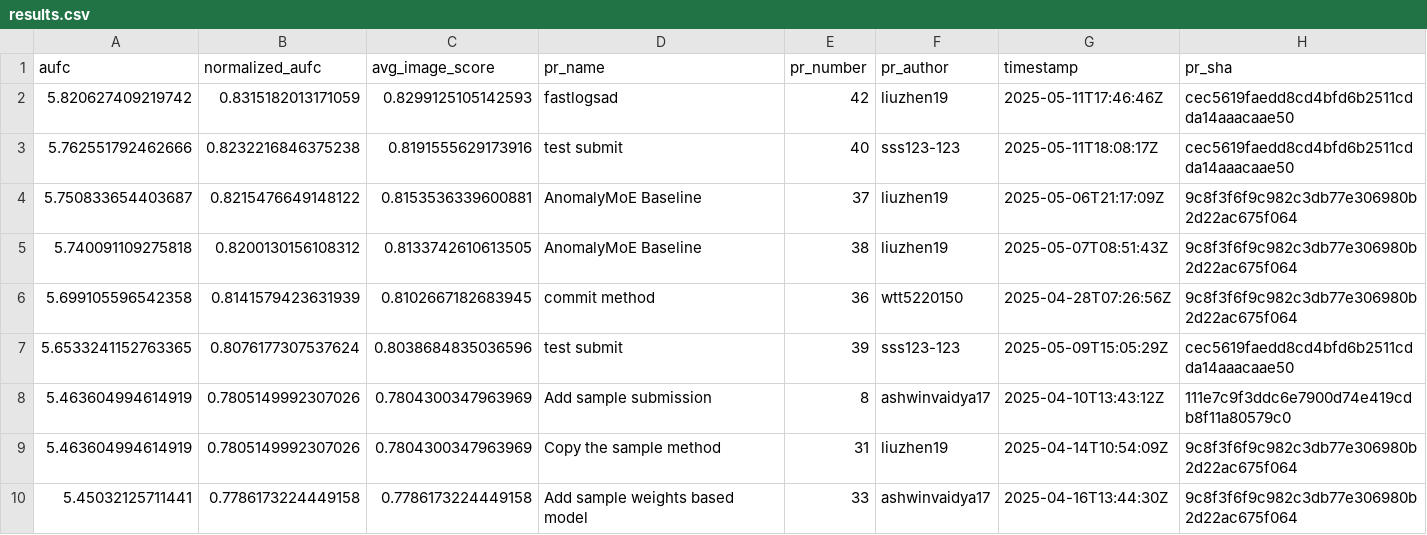
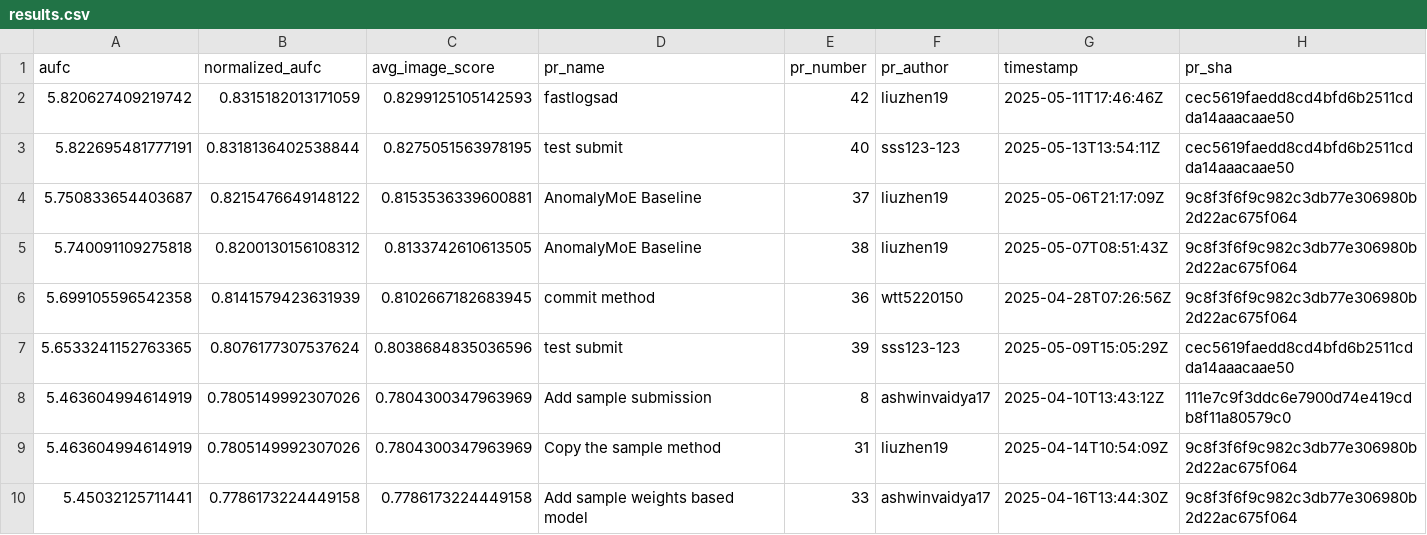
Before and after one commit to cvpr-vand/challenge, a CSV file: results.csv, drawn as a sheet; only a part is shown.

```diff
--- a/results.csv
+++ b/results.csv
@@ -2,3 +2,3 @@ aufc,normalized_aufc,avg_image_score,pr_name,pr_number,pr_author,timestamp,pr_sh
 5.820627409219742,0.8315182013171059,0.8299125105142593,fastlogsad,42,liuzhen19,2025-05-11T17:46:46Z,cec5619faedd8cd4bfd6b2511cdda14aaacaae50
-5.762551792462666,0.8232216846375238,0.8191555629173916,test submit,40,sss123-123,2025-05-11T18:08:17Z,cec5619faedd8cd4bfd6b2511cdda14aaacaae50
+5.822695481777191,0.8318136402538844,0.8275051563978195,test submit,40,sss123-123,2025-05-13T13:54:11Z,cec5619faedd8cd4bfd6b2511cdda14aaacaae50
 5.750833654403687,0.8215476649148122,0.8153536339600881,AnomalyMoE Baseline,37,liuzhen19,2025-05-06T21:17:09Z,9c8f3f6f9c982c3db77e306980b2d22ac675f064
```
